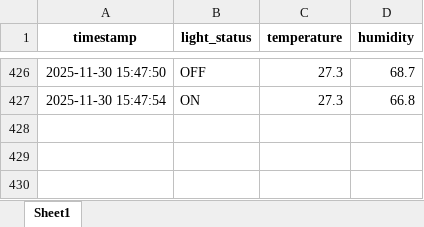
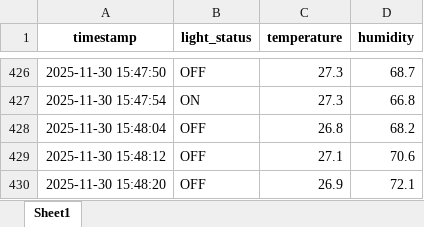
Before and after one commit to minket06/2025_10_26_Chihlee_Pi_Pico, an Excel workbook: lesson 6/sensor_data_20251130.xlsx, sheet Sheet1, drawn as a sheet; only a part is shown, gaps mark what is left out; values as stored, in another font and other column widths than the file's, no borders; the diff names each change by its address in the sheet, - before the commit and + after, or states it on an @@ line.

Commit message:
test

```diff
--- a/lesson 6/sensor_data_20251130.xlsx (sheet Sheet1)
+++ b/lesson 6/sensor_data_20251130.xlsx (sheet Sheet1)
+row 428: 2025-11-30 15:48:04 | OFF | 26.8 | 68.2
+row 429: 2025-11-30 15:48:12 | OFF | 27.1 | 70.6
+row 430: 2025-11-30 15:48:20 | OFF | 26.9 | 72.1
```
